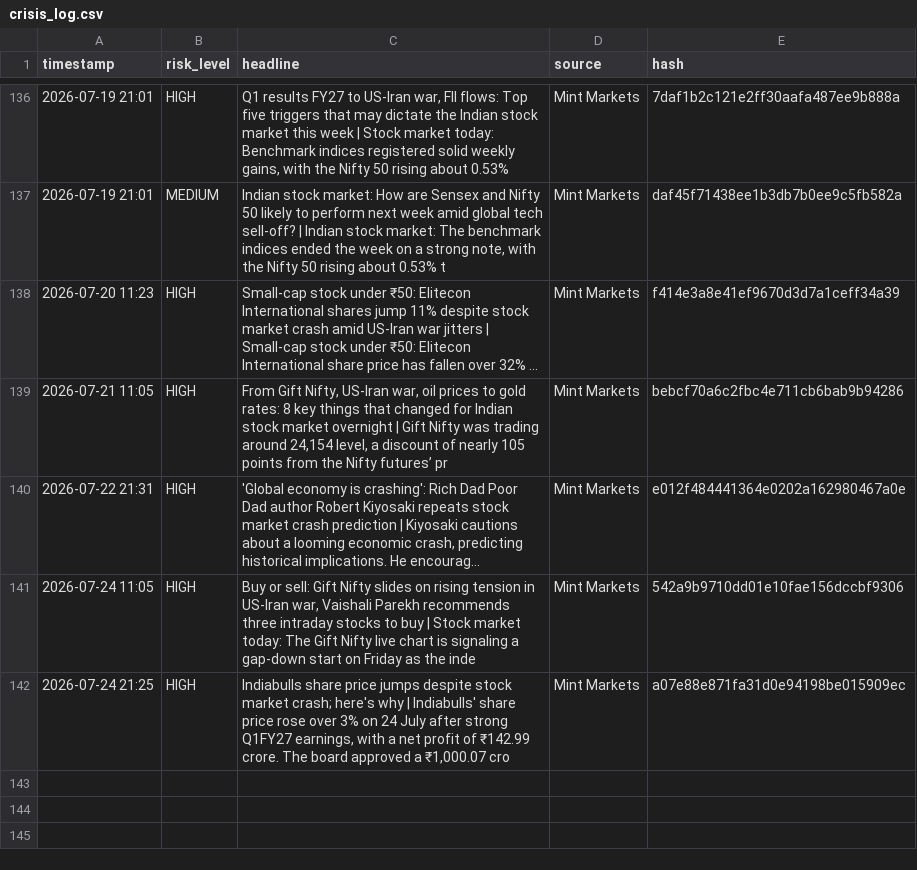
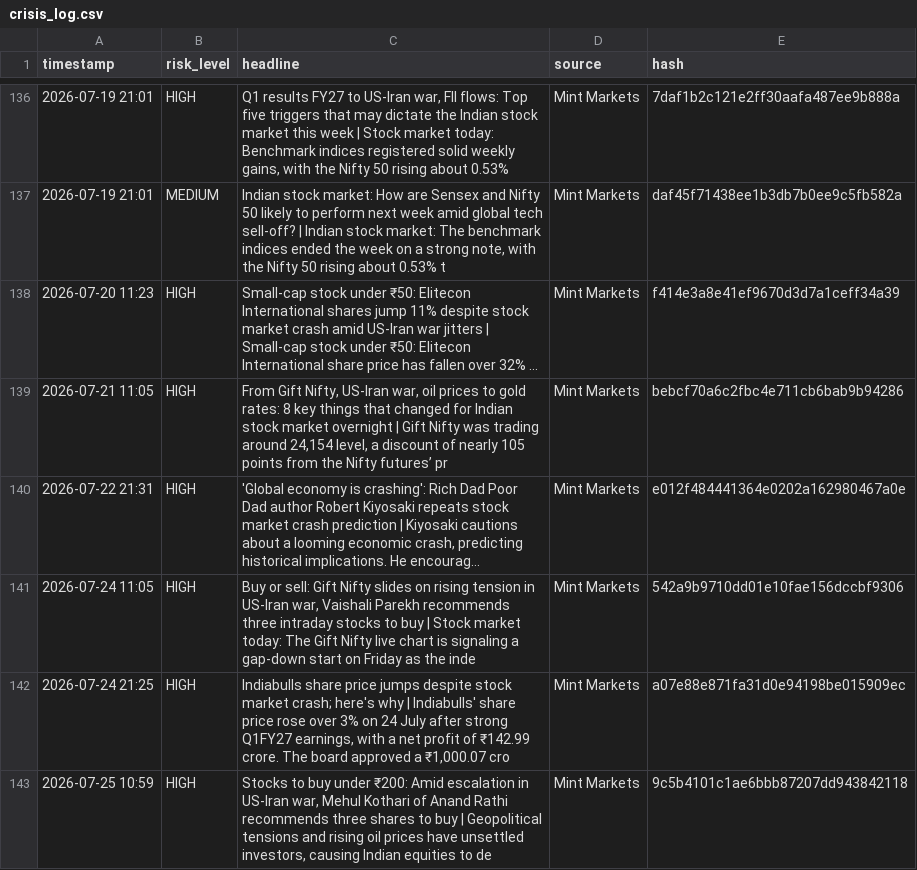
Before and after one commit to Sriram-0432/dip-alert, a CSV file: crisis_log.csv, drawn as a sheet; only a part is shown, gaps mark what is left out; long unchanged cells end in …; the diff names each change by its address in the sheet, - before the commit and + after, or states it on an @@ line.

```diff
--- a/crisis_log.csv
+++ b/crisis_log.csv
+row 143: 2026-07-25 10:59 | HIGH | Stocks to buy under ₹200: Amid escalation in US-Iran war, Mehul Kothari of Anand Rathi recommends three shares to buy | Geopolitical tensions and rising oil prices have unsettled investors, causing Indian equities to de | Mint Markets | 9c5b4101c1ae6bbb87207dd943842118
```
